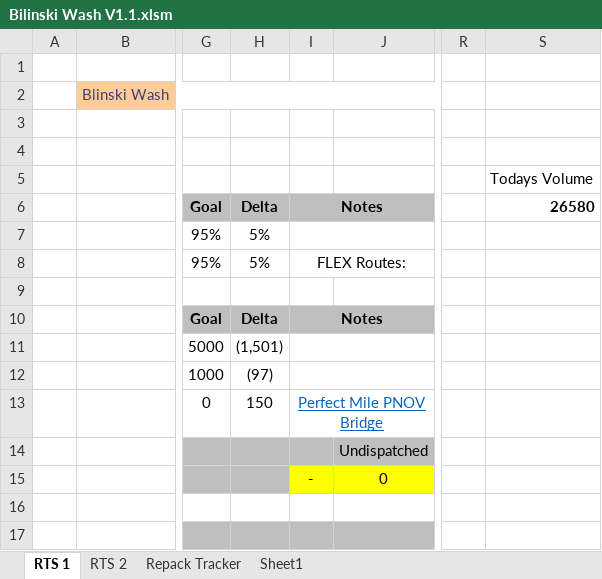
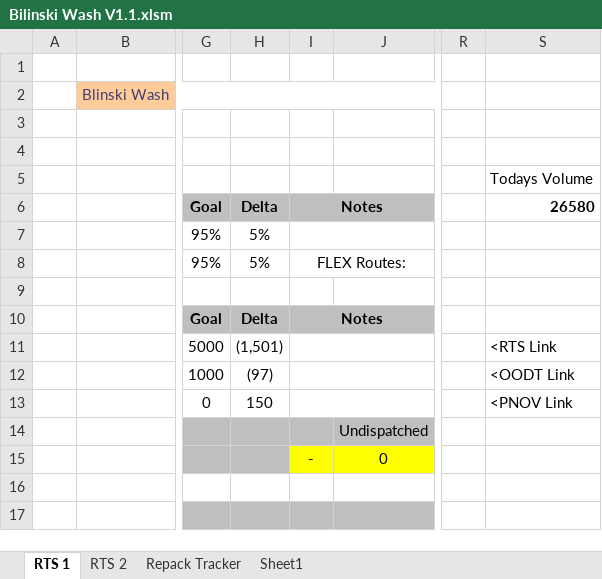
Before and after one commit to garbosz/RTS-Wash-Tools, an Excel workbook: Bilinski Wash V1.1.xlsm, sheet RTS 1, drawn as a sheet; only a part is shown, gaps mark what is left out; values as stored, in another font and other column widths than the file's, no borders; conditional formats not drawn; the diff names each change by its address in the sheet, - before the commit and + after, or states it on an @@ line.

Commit message:
Added Hyperlink
Completed Issue Hyperlink enhancement

```diff
--- a/Bilinski Wash V1.1.xlsm (sheet RTS 1)
+++ b/Bilinski Wash V1.1.xlsm (sheet RTS 1)
-S11: (empty)
+S11: <RTS Link
-S12: (empty)
+S12: <OODT Link
-I13: Perfect Mile PNOV Bridge
+I13: (empty)
-S13: (empty)
+S13: <PNOV Link
```
Also changed, not shown: formulas that keep their value.
